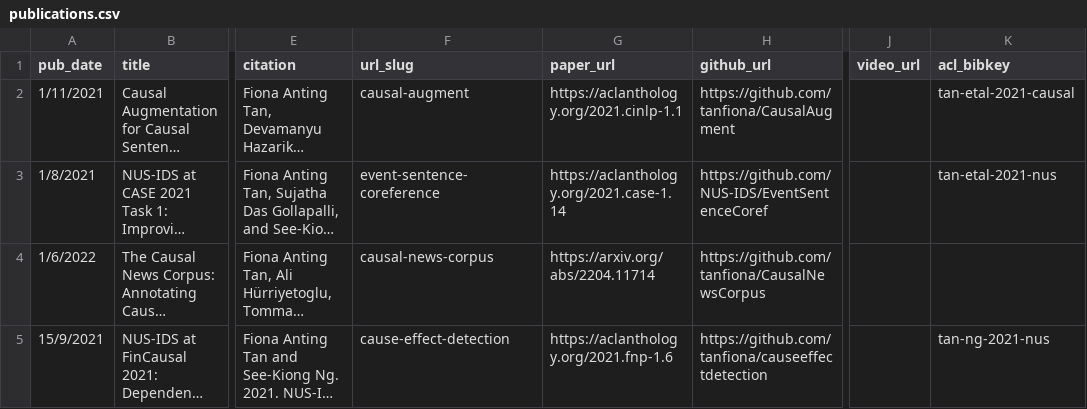
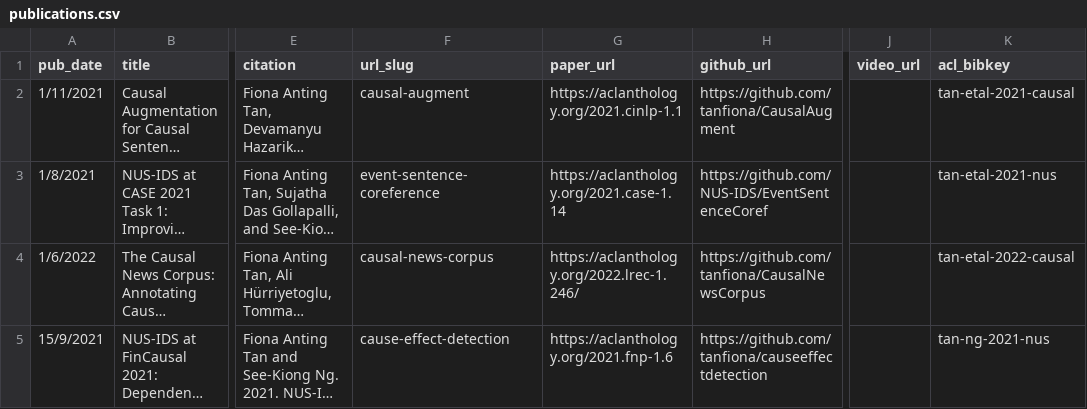
Before and after one commit to tanfiona/tanfiona.github.io, a CSV file: markdown_generator/publications.csv, drawn as a sheet; only a part is shown, gaps mark what is left out; long unchanged cells end in …; the diff covers the shown part only; the diff names each change by its address in the sheet, - before the commit and + after, or states it on an @@ line.

Commit message:
Update papers

```diff
--- a/markdown_generator/publications.csv
+++ b/markdown_generator/publications.csv
-G4 (paper_url): https://arxiv.org/abs/2204.11714
+G4 (paper_url): https://aclanthology.org/2022.lrec-1.246/
-K4 (acl_bibkey): (empty)
+K4 (acl_bibkey): tan-etal-2022-causal
```
Also changed, not shown: 1 added row and 3 edited cells elsewhere in this file, 4 other files.
